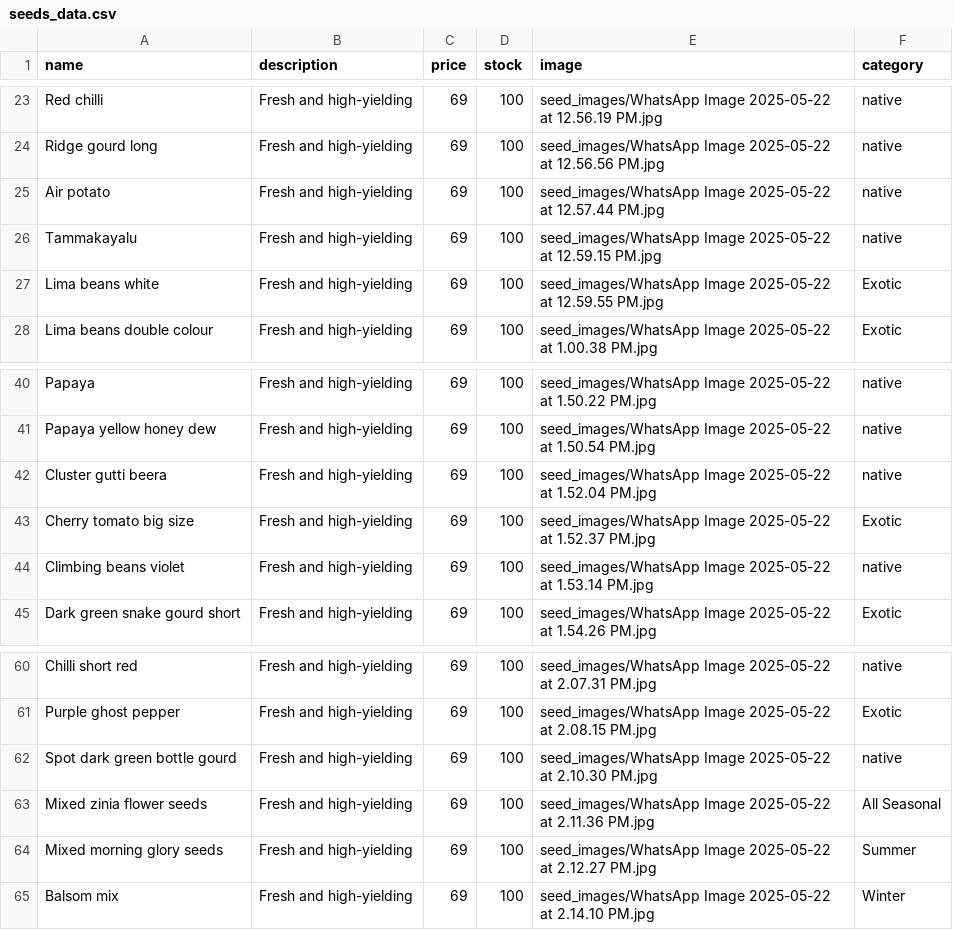
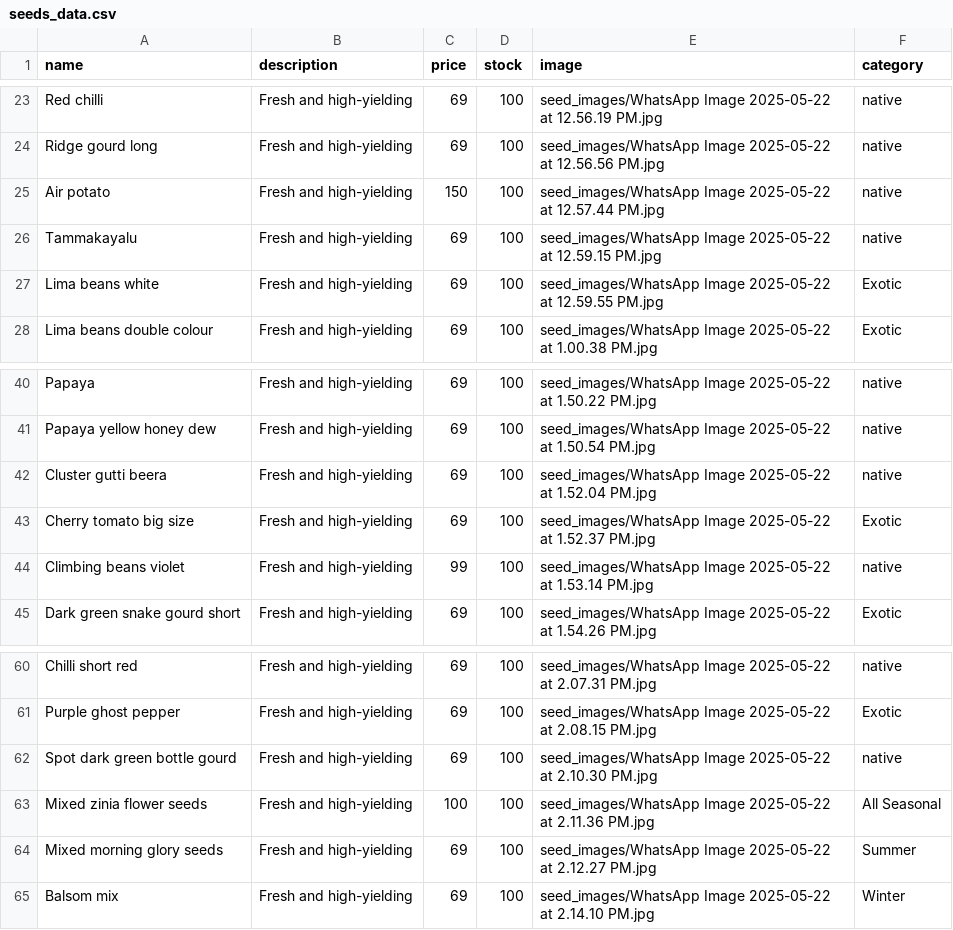
Before and after one commit to SriHarsha379/NextGenOrganicSeeds, a CSV file: seeds_data.csv, drawn as a sheet; only a part is shown, gaps mark what is left out.

Commit message:
Save local changes to seeds_data.csv before pull

```diff
--- a/seeds_data.csv
+++ b/seeds_data.csv
@@ -24,3 +24,3 @@ Red chilli,Fresh and high-yielding,69,100,seed_images/WhatsApp Image 2025-05-22
 Ridge gourd long,Fresh and high-yielding,69,100,seed_images/WhatsApp Image 2025-05-22 at 12.56.56 PM.jpg,native
-Air potato,Fresh and high-yielding,69,100,seed_images/WhatsApp Image 2025-05-22 at 12.57.44 PM.jpg,native
+Air potato,Fresh and high-yielding,150,100,seed_images/WhatsApp Image 2025-05-22 at 12.57.44 PM.jpg,native
 Tammakayalu,Fresh and high-yielding,69,100,seed_images/WhatsApp Image 2025-05-22 at 12.59.15 PM.jpg,native
@@ -43,3 +43,3 @@ Cluster gutti beera,Fresh and high-yielding,69,100,seed_images/WhatsApp Image 20
 Cherry tomato big size,Fresh and high-yielding,69,100,seed_images/WhatsApp Image 2025-05-22 at 1.52.37 PM.jpg,Exotic
-Climbing beans violet,Fresh and high-yielding,69,100,seed_images/WhatsApp Image 2025-05-22 at 1.53.14 PM.jpg,native
+Climbing beans violet,Fresh and high-yielding,99,100,seed_images/WhatsApp Image 2025-05-22 at 1.53.14 PM.jpg,native
 Dark green snake gourd short,Fresh and high-yielding,69,100,seed_images/WhatsApp Image 2025-05-22 at 1.54.26 PM.jpg,Exotic
@@ -62,3 +62,3 @@ Purple ghost pepper,Fresh and high-yielding,69,100,seed_images/WhatsApp Image 20
 Spot dark green bottle gourd,Fresh and high-yielding,69,100,seed_images/WhatsApp Image 2025-05-22 at 2.10.30 PM.jpg,native
-Mixed zinia flower seeds,Fresh and high-yielding,69,100,seed_images/WhatsApp Image 2025-05-22 at 2.11.36 PM.jpg,All Seasonal
+Mixed zinia flower seeds,Fresh and high-yielding,100,100,seed_images/WhatsApp Image 2025-05-22 at 2.11.36 PM.jpg,All Seasonal
 Mixed morning glory seeds,Fresh and high-yielding,69,100,seed_images/WhatsApp Image 2025-05-22 at 2.12.27 PM.jpg,Summer
```
